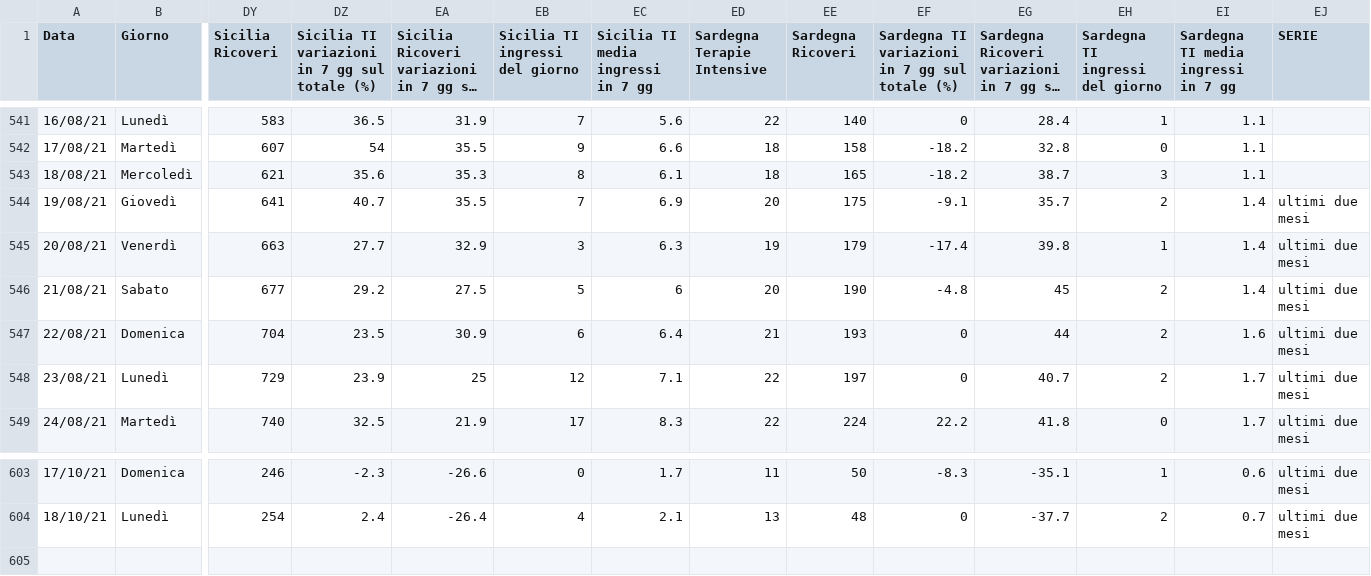
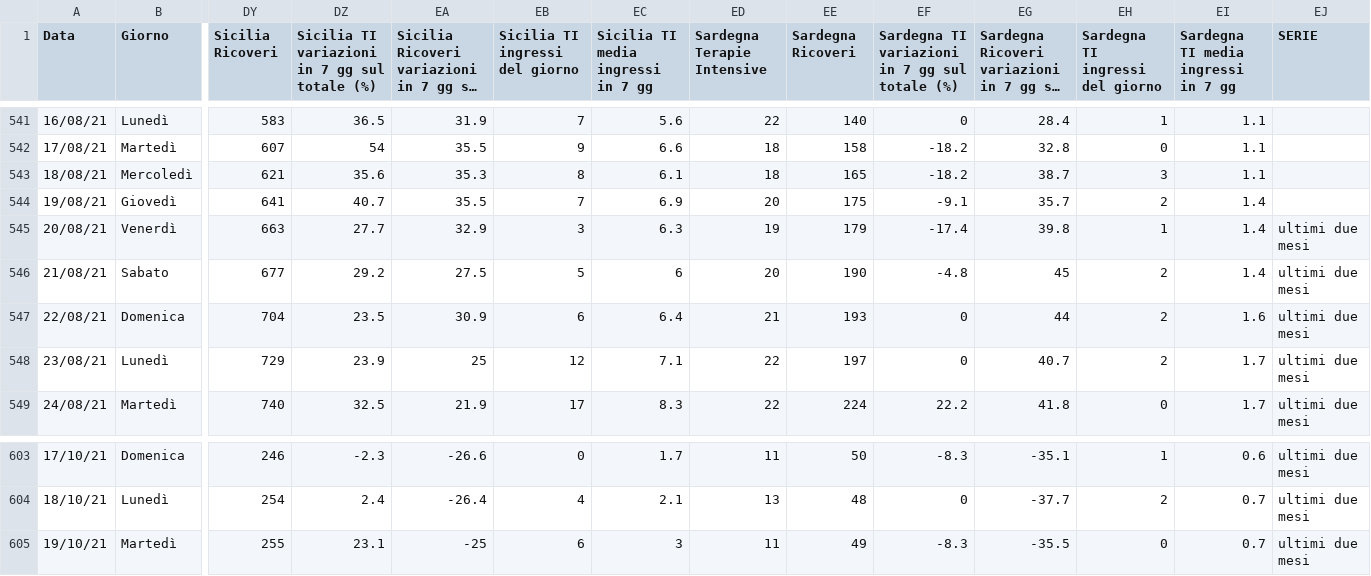
Before and after one commit to Paulsword/PilloleOttimismo, a CSV file: Andamento TI e ricoveri.csv, drawn as a sheet; only a part is shown, gaps mark what is left out; long unchanged cells end in …; rows hold the shown columns only; the diff names each change by its address in the sheet, - before the commit and + after, or states it on an @@ line.

```diff
--- a/Andamento TI e ricoveri.csv
+++ b/Andamento TI e ricoveri.csv
-EJ544 (SERIE): ultimi due mesi
+EJ544 (SERIE): (empty)
+row 605: 19/10/21 | Martedì | 255 | 23.1 | -25 | 6 | 3 | 11 | 49 | -8.3 | -35.5 | 0 | 0.7 | ultimi due mesi
```
Also changed, not shown: Andamento Positivi.csv, PropostaAndamento.csv, 31 other files.
